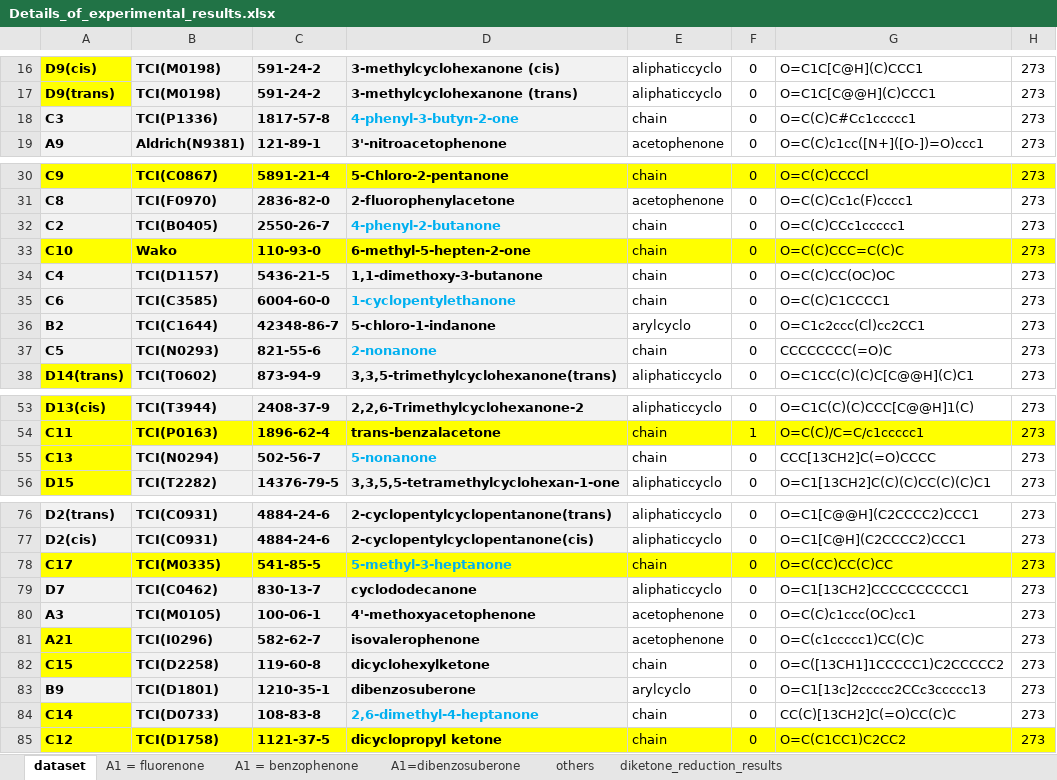
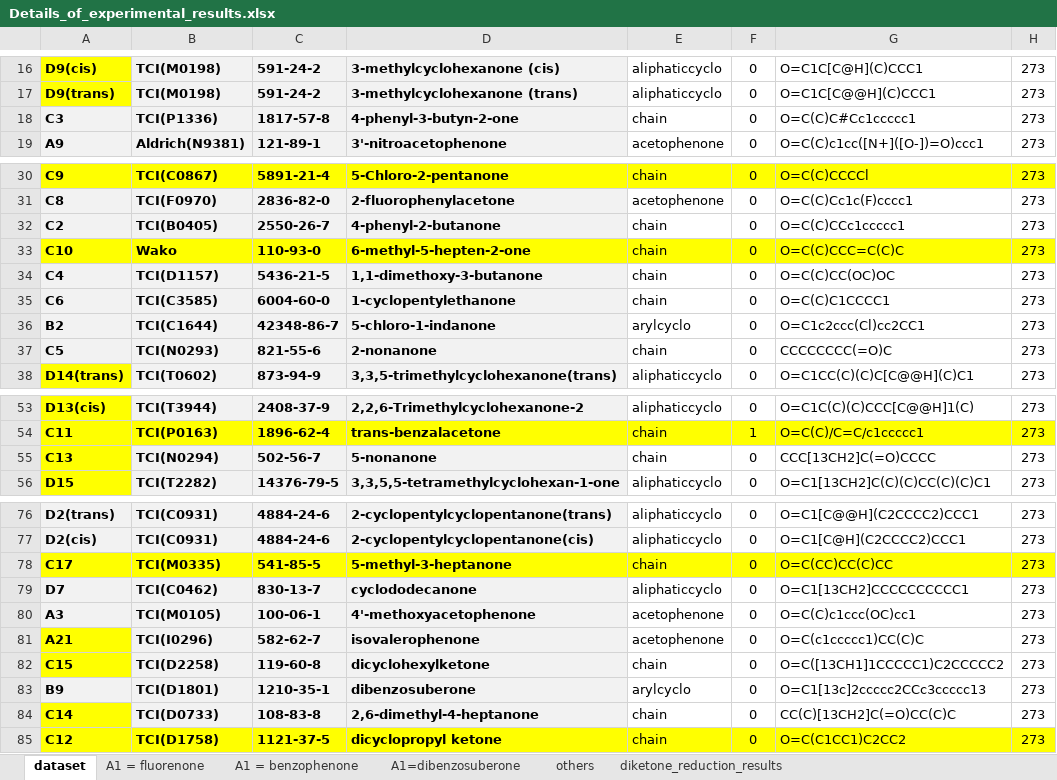
Before and after one commit to poclab-web/3D_electronic_analysis_for_site-selectivity, an Excel workbook: data/Details_of_experimental_results.xlsx, sheet dataset, drawn as a sheet; only a part is shown, gaps mark what is left out; values as stored, in another font and other column widths than the file's, no borders; the diff names each change by its address in the sheet, - before the commit and + after, or states it on an @@ line.

Commit message:
Update experimental source workbook

```diff
--- a/data/Details_of_experimental_results.xlsx (sheet dataset)
+++ b/data/Details_of_experimental_results.xlsx (sheet dataset)
-D18 text colour: #00B0F0
+D18 text colour: black
-D32 text colour: #00B0F0
+D32 text colour: black
-D35 text colour: #00B0F0
+D35 text colour: black
-D37 text colour: #00B0F0
+D37 text colour: black
-D55 text colour: #00B0F0
+D55 text colour: black
-D78 text colour: #00B0F0
+D78 text colour: black
-D84 text colour: #00B0F0
+D84 text colour: black
```
